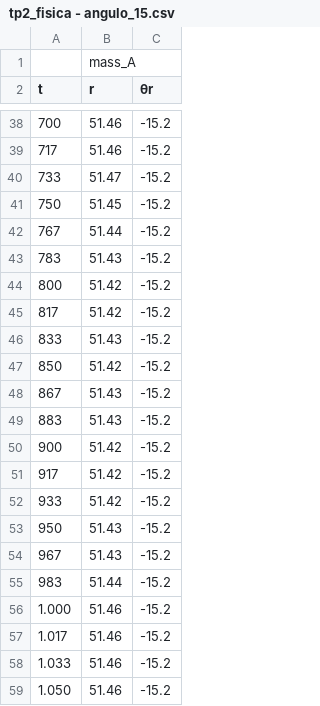
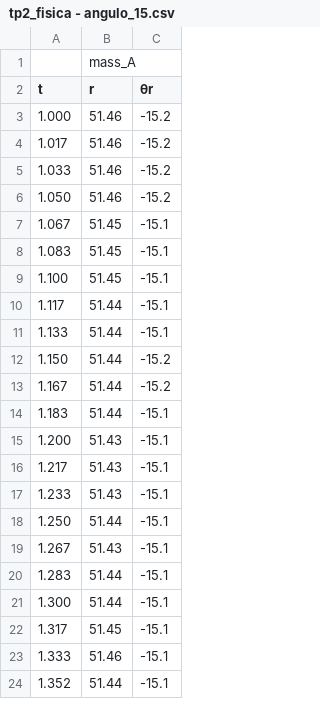
Before and after one commit to FranciscoCarruthers/Fisica-TPs, a CSV file: TP2/tp2_fisica - angulo_15.csv, drawn as a sheet; only a part is shown, gaps mark what is left out; the shorter side is filled out with more unchanged rows; the diff covers the shown part only.

```diff
--- a/TP2/tp2_fisica - angulo_15.csv
+++ b/TP2/tp2_fisica - angulo_15.csv
@@ -38,19 +3 @@ t,r,θr
-700,51.46,-15.2
-717,51.46,-15.2
-733,51.47,-15.2
-750,51.45,-15.2
-767,51.44,-15.2
-783,51.43,-15.2
-800,51.42,-15.2
-817,51.42,-15.2
-833,51.43,-15.2
-850,51.42,-15.2
-867,51.43,-15.2
-883,51.43,-15.2
-900,51.42,-15.2
-917,51.42,-15.2
-933,51.42,-15.2
-950,51.43,-15.2
-967,51.43,-15.2
-983,51.44,-15.2
 1.000,51.46,-15.2
```
Also changed, not shown: 35 removed rows elsewhere in this file, TP2/tp2_fisica - angulo_10.csv, TP2/tp2_fisica - angulo_45.csv, 26 other files.
